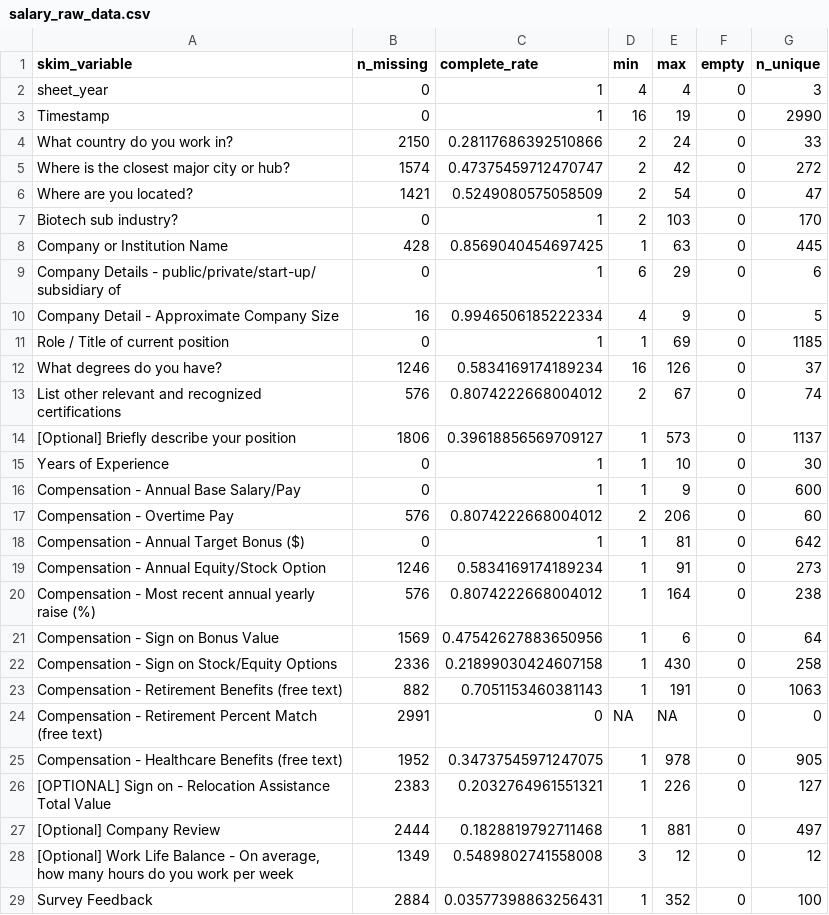
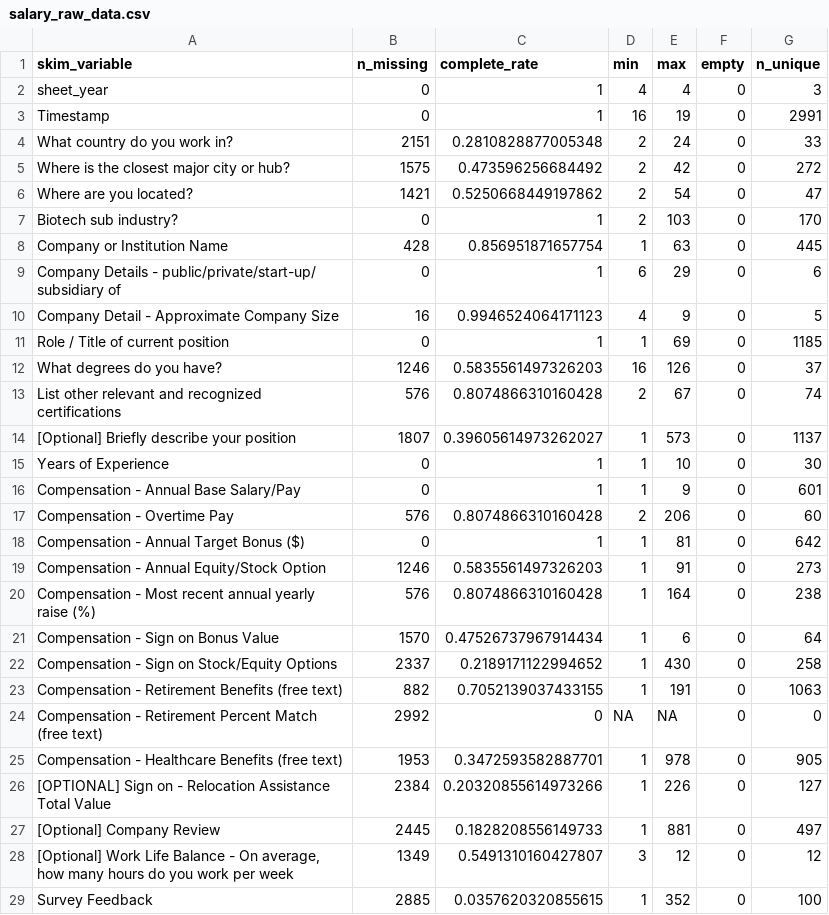
Before and after one commit to wvictor14/rbiotechsalarydata, a CSV file: salary_raw_data.csv, drawn as a sheet; only a part is shown; the diff covers the shown part only.

```diff
--- a/salary_raw_data.csv
+++ b/salary_raw_data.csv
@@ -2,28 +2,28 @@ skim_variable,n_missing,complete_rate,min,max,empty,n_unique
 sheet_year,0,1,4,4,0,3
-Timestamp,0,1,16,19,0,2990
-What country do you work in?,2150,0.28117686392510866,2,24,0,33
-Where is the closest major city or hub?,1574,0.47375459712470747,2,42,0,272
-Where are you located?,1421,0.5249080575058509,2,54,0,47
+Timestamp,0,1,16,19,0,2991
+What country do you work in?,2151,0.2810828877005348,2,24,0,33
+Where is the closest major city or hub?,1575,0.473596256684492,2,42,0,272
+Where are you located?,1421,0.5250668449197862,2,54,0,47
 Biotech sub industry?,0,1,2,103,0,170
-Company or Institution Name,428,0.8569040454697425,1,63,0,445
+Company or Institution Name,428,0.856951871657754,1,63,0,445
 Company Details - public/private/start-up/ subsidiary of,0,1,6,29,0,6
-Company Detail - Approximate Company Size,16,0.9946506185222334,4,9,0,5
+Company Detail - Approximate Company Size,16,0.9946524064171123,4,9,0,5
 Role / Title of current position,0,1,1,69,0,1185
-What degrees do you have?,1246,0.5834169174189234,16,126,0,37
-List other relevant and recognized certifications,576,0.8074222668004012,2,67,0,74
-[Optional] Briefly describe your position,1806,0.39618856569709127,1,573,0,1137
+What degrees do you have?,1246,0.5835561497326203,16,126,0,37
+List other relevant and recognized certifications,576,0.8074866310160428,2,67,0,74
+[Optional] Briefly describe your position,1807,0.39605614973262027,1,573,0,1137
 Years of Experience,0,1,1,10,0,30
-Compensation - Annual Base Salary/Pay,0,1,1,9,0,600
-Compensation - Overtime Pay,576,0.8074222668004012,2,206,0,60
+Compensation - Annual Base Salary/Pay,0,1,1,9,0,601
+Compensation - Overtime Pay,576,0.8074866310160428,2,206,0,60
 Compensation - Annual Target Bonus ($),0,1,1,81,0,642
-Compensation - Annual Equity/Stock Option,1246,0.5834169174189234,1,91,0,273
-Compensation - Most recent annual yearly raise (%),576,0.8074222668004012,1,164,0,238
-Compensation - Sign on Bonus Value,1569,0.47542627883650956,1,6,0,64
-Compensation - Sign on Stock/Equity Options,2336,0.21899030424607158,1,430,0,258
-Compensation - Retirement Benefits (free text),882,0.7051153460381143,1,191,0,1063
-Compensation - Retirement Percent Match (free text),2991,0,NA,NA,0,0
-Compensation - Healthcare Benefits (free text),1952,0.34737545971247075,1,978,0,905
-[OPTIONAL] Sign on - Relocation Assistance Total Value,2383,0.2032764961551321,1,226,0,127
-[Optional] Company Review,2444,0.1828819792711468,1,881,0,497
-"[Optional] Work Life Balance - On average, how many hours do you work per week",1349,0.5489802741558008,3,12,0,12
-Survey Feedback,2884,0.03577398863256431,1,352,0,100
+Compensation - Annual Equity/Stock Option,1246,0.5835561497326203,1,91,0,273
+Compensation - Most recent annual yearly raise (%),576,0.8074866310160428,1,164,0,238
+Compensation - Sign on Bonus Value,1570,0.47526737967914434,1,6,0,64
+Compensation - Sign on Stock/Equity Options,2337,0.2189171122994652,1,430,0,258
+Compensation - Retirement Benefits (free text),882,0.7052139037433155,1,191,0,1063
+Compensation - Retirement Percent Match (free text),2992,0,NA,NA,0,0
+Compensation - Healthcare Benefits (free text),1953,0.3472593582887701,1,978,0,905
+[OPTIONAL] Sign on - Relocation Assistance Total Value,2384,0.20320855614973266,1,226,0,127
+[Optional] Company Review,2445,0.1828208556149733,1,881,0,497
+"[Optional] Work Life Balance - On average, how many hours do you work per week",1349,0.5491310160427807,3,12,0,12
+Survey Feedback,2885,0.0357620320855615,1,352,0,100
```
Also changed, not shown: 8 edited cells elsewhere in this file, 1 other file.
